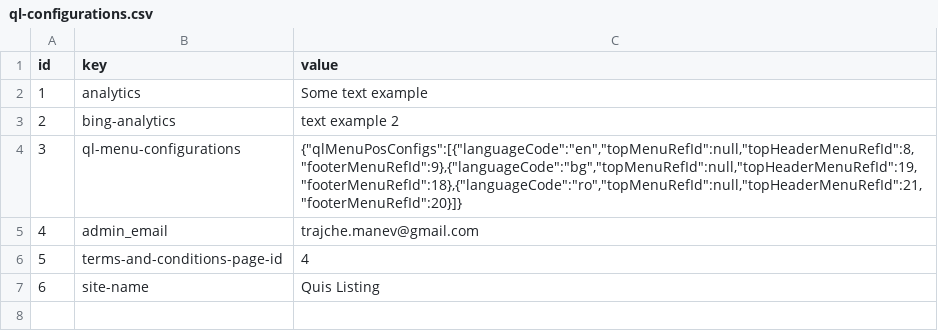
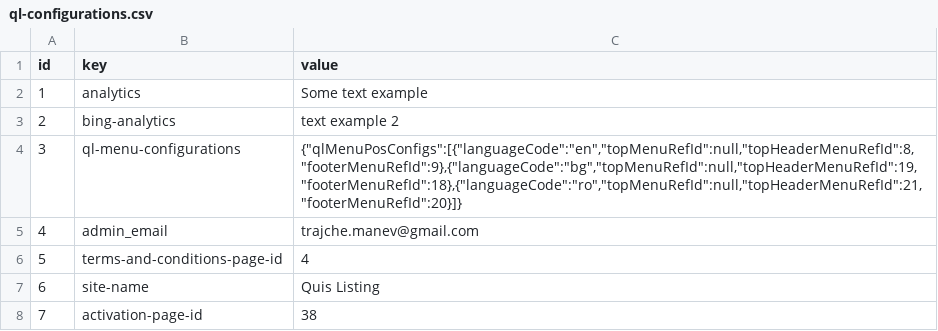
Before and after one commit to tmanev/quis-listing, a CSV file: src/main/resources/config/liquibase/load-data/ql-configurations.csv, drawn as a sheet.

Commit message:
Activation page to be rendered properly

```diff
--- a/src/main/resources/config/liquibase/load-data/ql-configurations.csv
+++ b/src/main/resources/config/liquibase/load-data/ql-configurations.csv
@@ -7 +7,2 @@ id;key;value
 6;site-name;Quis Listing
+7;activation-page-id;38
```
Also changed, not shown: src/main/resources/config/liquibase/load-data/email-templates.csv, src/main/resources/config/liquibase/load-data/ql-string-translations.csv, 2 other files.
